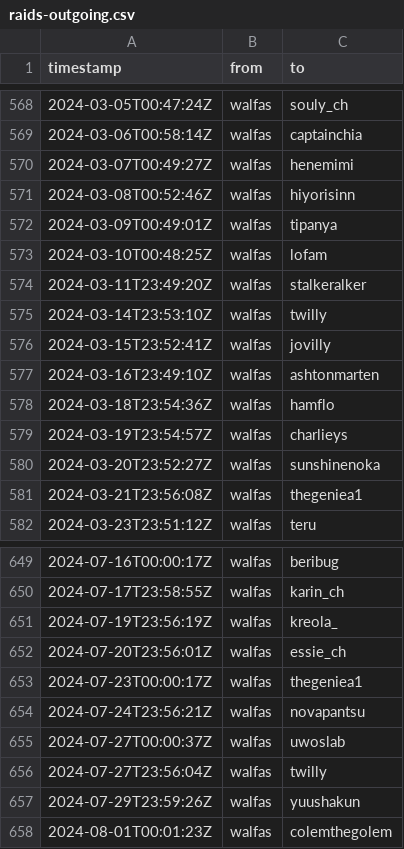
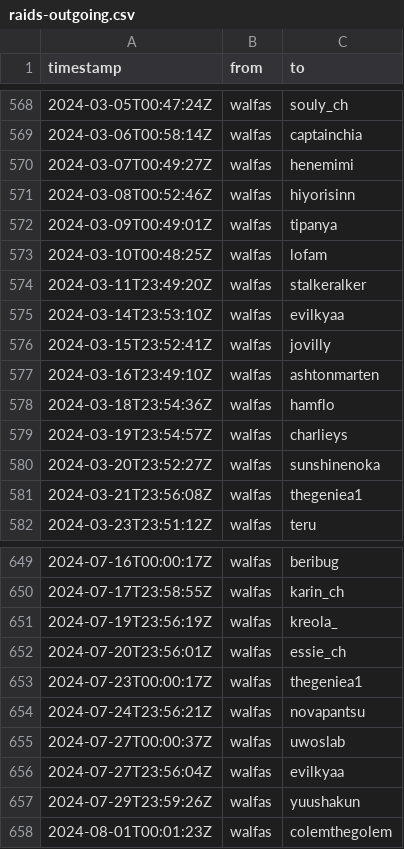
Before and after one commit to walfie/twitch-raid-log, a CSV file: public/raids-outgoing.csv, drawn as a sheet; only a part is shown, gaps mark what is left out.

```diff
--- a/public/raids-outgoing.csv
+++ b/public/raids-outgoing.csv
@@ -574,3 +574,3 @@ timestamp,from,to
 2024-03-11T23:49:20Z,walfas,stalkeralker
-2024-03-14T23:53:10Z,walfas,twilly
+2024-03-14T23:53:10Z,walfas,evilkyaa
 2024-03-15T23:52:41Z,walfas,jovilly
@@ -655,3 +655,3 @@ timestamp,from,to
 2024-07-27T00:00:37Z,walfas,uwoslab
-2024-07-27T23:56:04Z,walfas,twilly
+2024-07-27T23:56:04Z,walfas,evilkyaa
 2024-07-29T23:59:26Z,walfas,yuushakun
```
Also changed, not shown: public/raids-incoming.csv.
